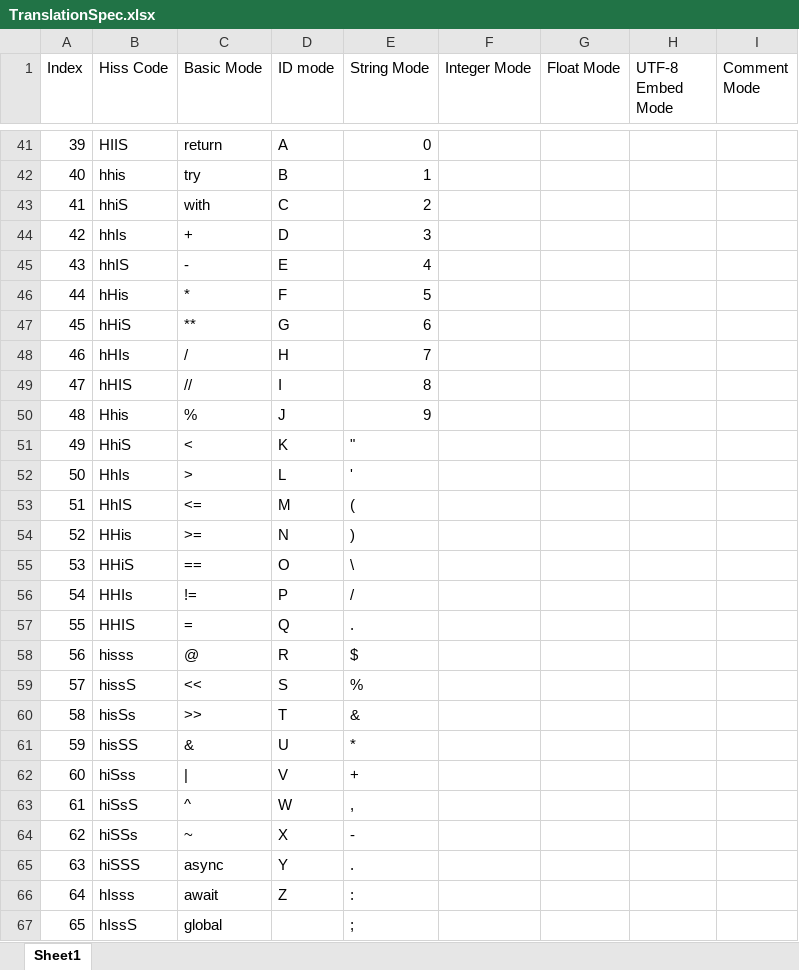
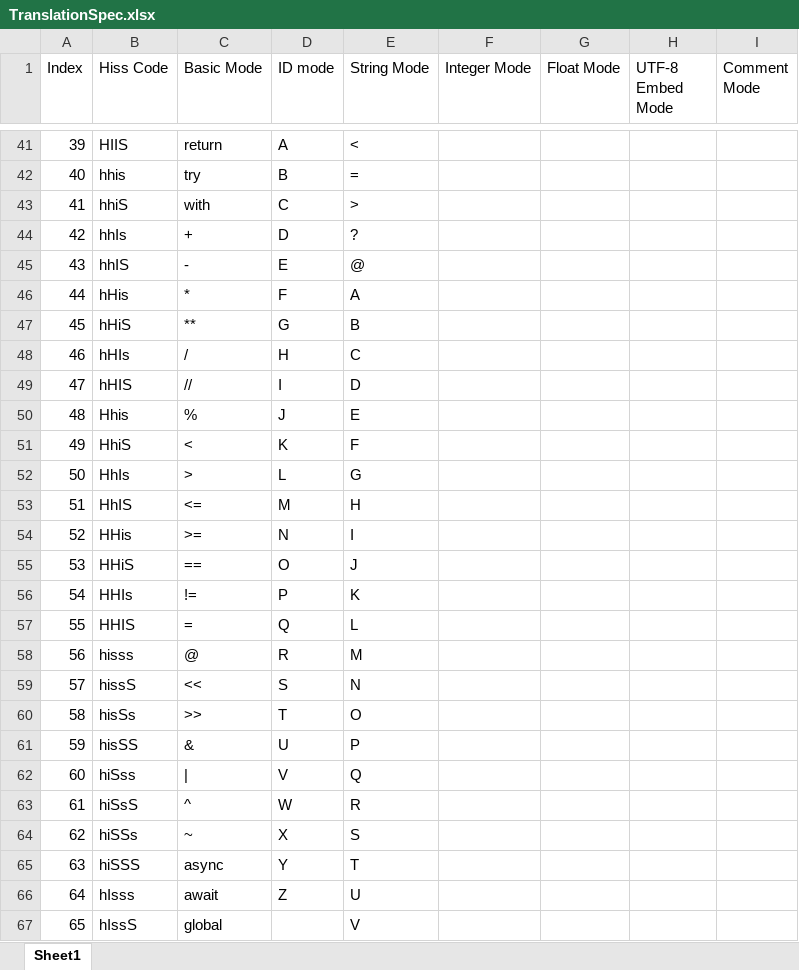
Before and after one commit to lawruble13/TruePython, an Excel workbook: TranslationSpec.xlsx, sheet Sheet1, drawn as a sheet; only a part is shown, gaps mark what is left out; values as stored, in another font and other column widths than the file's, no borders; the diff covers the shown part only; the diff names each change by its address in the sheet, - before the commit and + after, or states it on an @@ line.

```diff
--- a/TranslationSpec.xlsx (sheet Sheet1)
+++ b/TranslationSpec.xlsx (sheet Sheet1)
-E41 (String Mode): 0
+E41 (String Mode): <
-E42 (String Mode): 1
+E42 (String Mode): =
-E43 (String Mode): 2
+E43 (String Mode): >
-E44 (String Mode): 3
+E44 (String Mode): ?
-E45 (String Mode): 4
+E45 (String Mode): @
-E46 (String Mode): 5
+E46 (String Mode): A
-E47 (String Mode): 6
+E47 (String Mode): B
-E48 (String Mode): 7
+E48 (String Mode): C
-E49 (String Mode): 8
+E49 (String Mode): D
-E50 (String Mode): 9
+E50 (String Mode): E
-E51 (String Mode): "
+E51 (String Mode): F
-E52 (String Mode): '
+E52 (String Mode): G
-E53 (String Mode): (
+E53 (String Mode): H
-E54 (String Mode): )
+E54 (String Mode): I
-E55 (String Mode): \
+E55 (String Mode): J
-E56 (String Mode): /
+E56 (String Mode): K
-E57 (String Mode): .
+E57 (String Mode): L
-E58 (String Mode): $
+E58 (String Mode): M
-E59 (String Mode): %
+E59 (String Mode): N
-E60 (String Mode): &
+E60 (String Mode): O
-E61 (String Mode): *
+E61 (String Mode): P
-E62 (String Mode): +
+E62 (String Mode): Q
-E63 (String Mode): ,
+E63 (String Mode): R
-E64 (String Mode): -
+E64 (String Mode): S
-E65 (String Mode): .
+E65 (String Mode): T
-E66 (String Mode): :
+E66 (String Mode): U
-E67 (String Mode): ;
+E67 (String Mode): V
```
Also changed, not shown: 73 edited cells elsewhere in this sheet, 2 other files.
